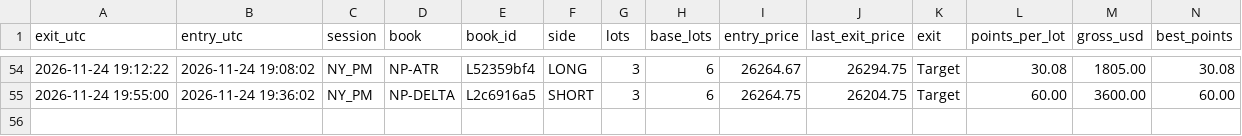
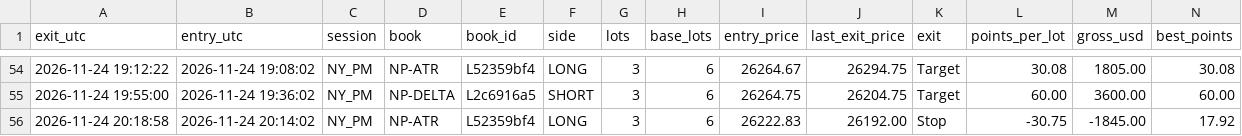
Before and after one commit to joshuamiller-glitch/d8-trades, a CSV file: trades_NQ.csv, drawn as a sheet; only a part is shown, gaps mark what is left out; rows hold the shown columns only; the diff names each change by its address in the sheet, - before the commit and + after, or states it on an @@ line.

Commit message:
trades update

```diff
--- a/trades_NQ.csv
+++ b/trades_NQ.csv
+row 56: 2026-11-24 20:18:58 | 2026-11-24 20:14:02 | NY_PM | NP-ATR | L52359bf4 | LONG | 3 | 6 | 26222.83 | 26192.00 | Stop | -30.75 | -1845.00 | 17.92
```
